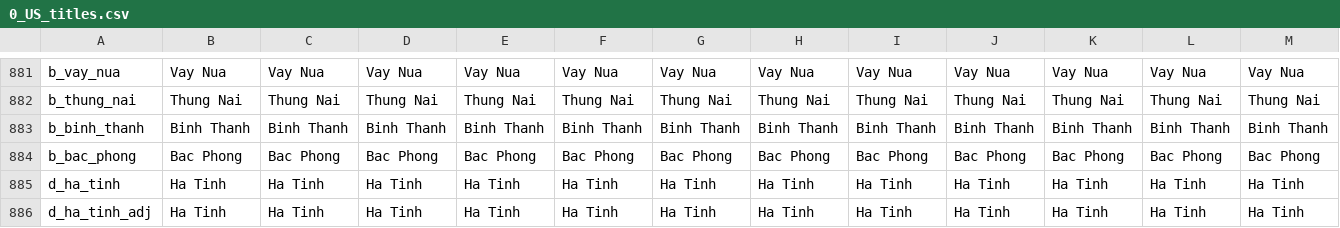
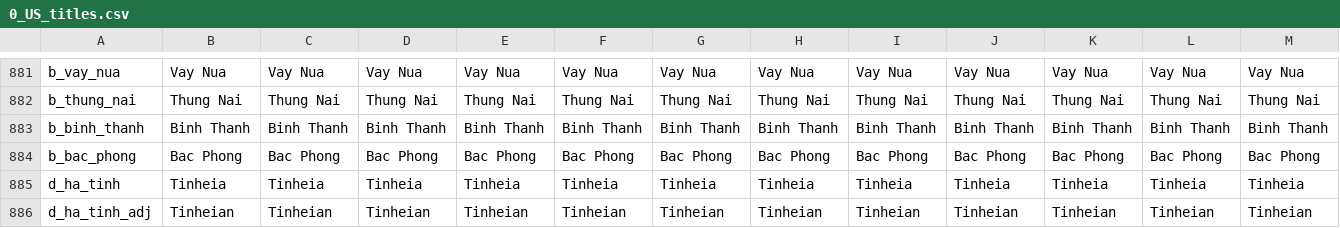
Before and after one commit to 00matthew2000/Lux-Ultima, a CSV file: localisation/0_US_titles.csv, drawn as a sheet; only a part is shown, gaps mark what is left out; the diff covers the shown part only; the diff names each change by its address in the sheet, - before the commit and + after, or states it on an @@ line.

```diff
--- a/localisation/0_US_titles.csv
+++ b/localisation/0_US_titles.csv
-B885: Ha Tinh
+B885: Tinheia
-C885: Ha Tinh
+C885: Tinheia
-D885: Ha Tinh
+D885: Tinheia
-E885: Ha Tinh
+E885: Tinheia
-F885: Ha Tinh
+F885: Tinheia
-G885: Ha Tinh
+G885: Tinheia
-H885: Ha Tinh
+H885: Tinheia
-I885: Ha Tinh
+I885: Tinheia
-J885: Ha Tinh
+J885: Tinheia
-K885: Ha Tinh
+K885: Tinheia
-L885: Ha Tinh
+L885: Tinheia
-M885: Ha Tinh
+M885: Tinheia
-B886: Ha Tinh
+B886: Tinheian
-C886: Ha Tinh
+C886: Tinheian
-D886: Ha Tinh
+D886: Tinheian
-E886: Ha Tinh
+E886: Tinheian
-F886: Ha Tinh
+F886: Tinheian
-G886: Ha Tinh
+G886: Tinheian
-H886: Ha Tinh
+H886: Tinheian
-I886: Ha Tinh
+I886: Tinheian
-J886: Ha Tinh
+J886: Tinheian
-K886: Ha Tinh
+K886: Tinheian
-L886: Ha Tinh
+L886: Tinheian
-M886: Ha Tinh
+M886: Tinheian
```
Also changed, not shown: 106 edited cells elsewhere in this file, localisation/0_US_provinces_pinyin.csv, localisation/1_titles (Repaired).csv, 34 other files.
